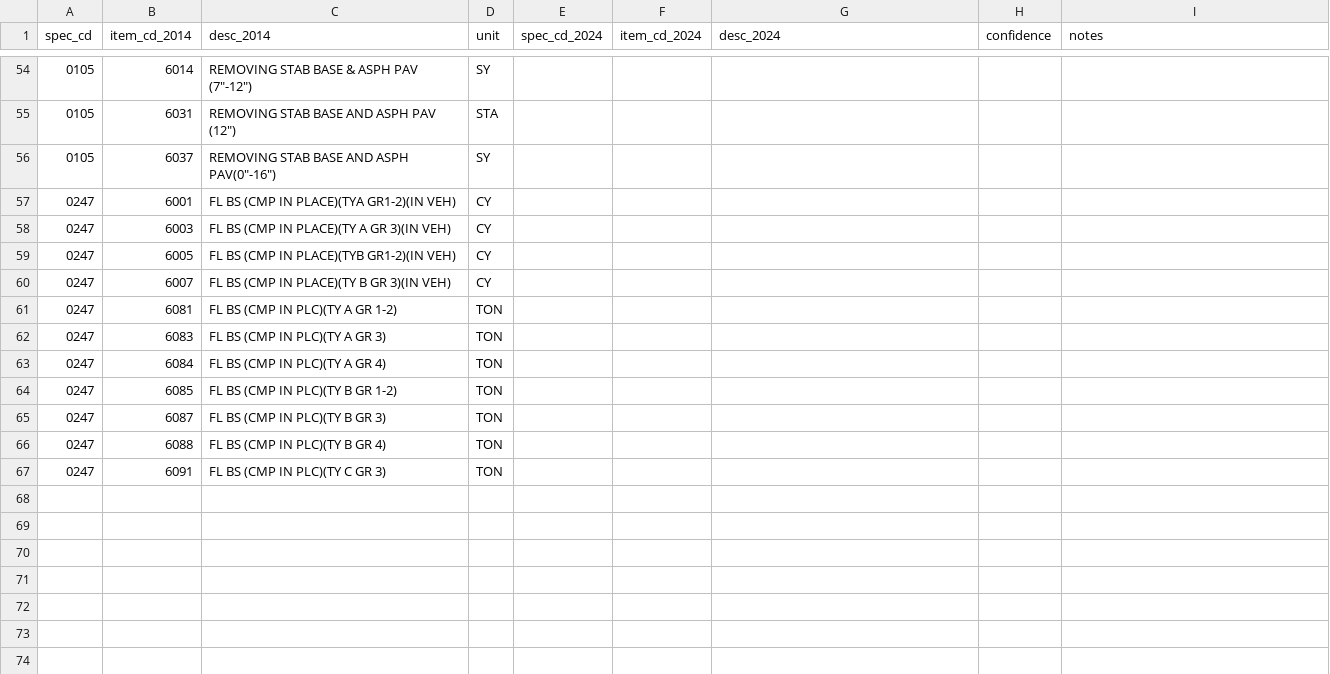
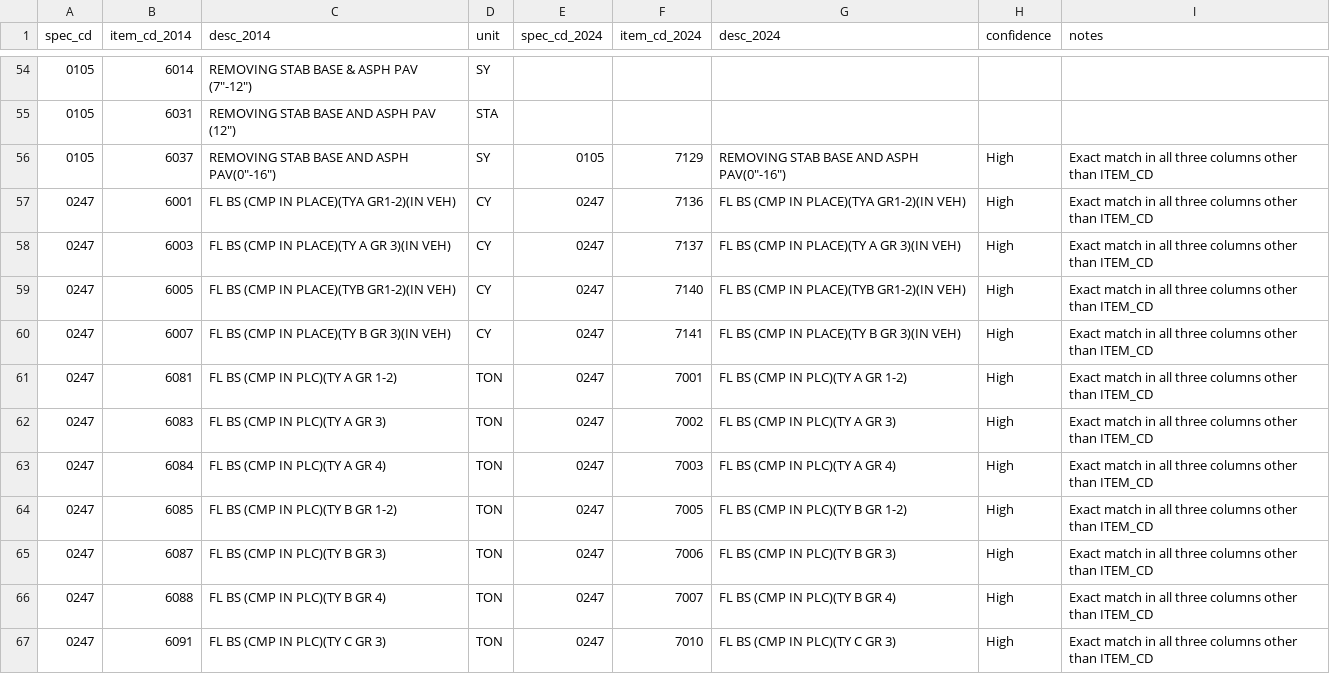
Before and after one commit to thomasyang98/interview910, a CSV file: mapping_template.csv, drawn as a sheet; only a part is shown, gaps mark what is left out; the diff covers the shown part only.

Commit message:
1st step: high confidence match: exact same desc, unit, and spec_cd

```diff
--- a/mapping_template.csv
+++ b/mapping_template.csv
@@ -55,13 +55,13 @@ spec_cd,item_cd_2014,desc_2014,unit,spec_cd_2024,item_cd_2024,desc_2024,confiden
 0105,6031,"REMOVING STAB BASE AND ASPH PAV (12"")",STA,,,,,
-0105,6037,"REMOVING STAB BASE AND ASPH PAV(0""-16"")",SY,,,,,
-0247,6001,FL BS (CMP IN PLACE)(TYA GR1-2)(IN VEH),CY,,,,,
-0247,6003,FL BS (CMP IN PLACE)(TY A GR 3)(IN VEH),CY,,,,,
-0247,6005,FL BS (CMP IN PLACE)(TYB GR1-2)(IN VEH),CY,,,,,
-0247,6007,FL BS (CMP IN PLACE)(TY B GR 3)(IN VEH),CY,,,,,
-0247,6081,FL BS (CMP IN PLC)(TY A GR 1-2),TON,,,,,
-0247,6083,FL BS (CMP IN PLC)(TY A GR 3),TON,,,,,
-0247,6084,FL BS (CMP IN PLC)(TY A GR 4),TON,,,,,
-0247,6085,FL BS (CMP IN PLC)(TY B GR 1-2),TON,,,,,
-0247,6087,FL BS (CMP IN PLC)(TY B GR 3),TON,,,,,
-0247,6088,FL BS (CMP IN PLC)(TY B GR 4),TON,,,,,
-0247,6091,FL BS (CMP IN PLC)(TY C GR 3),TON,,,,,
+0105,6037,"REMOVING STAB BASE AND ASPH PAV(0""-16"")",SY,0105,7129,"REMOVING STAB BASE AND ASPH PAV(0""-16"")",High,Exact match in all three columns other than ITEM_CD
+0247,6001,FL BS (CMP IN PLACE)(TYA GR1-2)(IN VEH),CY,0247,7136,FL BS (CMP IN PLACE)(TYA GR1-2)(IN VEH),High,Exact match in all three columns other than ITEM_CD
+0247,6003,FL BS (CMP IN PLACE)(TY A GR 3)(IN VEH),CY,0247,7137,FL BS (CMP IN PLACE)(TY A GR 3)(IN VEH),High,Exact match in all three columns other than ITEM_CD
+0247,6005,FL BS (CMP IN PLACE)(TYB GR1-2)(IN VEH),CY,0247,7140,FL BS (CMP IN PLACE)(TYB GR1-2)(IN VEH),High,Exact match in all three columns other than ITEM_CD
+0247,6007,FL BS (CMP IN PLACE)(TY B GR 3)(IN VEH),CY,0247,7141,FL BS (CMP IN PLACE)(TY B GR 3)(IN VEH),High,Exact match in all three columns other than ITEM_CD
+0247,6081,FL BS (CMP IN PLC)(TY A GR 1-2),TON,0247,7001,FL BS (CMP IN PLC)(TY A GR 1-2),High,Exact match in all three columns other than ITEM_CD
+0247,6083,FL BS (CMP IN PLC)(TY A GR 3),TON,0247,7002,FL BS (CMP IN PLC)(TY A GR 3),High,Exact match in all three columns other than ITEM_CD
+0247,6084,FL BS (CMP IN PLC)(TY A GR 4),TON,0247,7003,FL BS (CMP IN PLC)(TY A GR 4),High,Exact match in all three columns other than ITEM_CD
+0247,6085,FL BS (CMP IN PLC)(TY B GR 1-2),TON,0247,7005,FL BS (CMP IN PLC)(TY B GR 1-2),High,Exact match in all three columns other than ITEM_CD
+0247,6087,FL BS (CMP IN PLC)(TY B GR 3),TON,0247,7006,FL BS (CMP IN PLC)(TY B GR 3),High,Exact match in all three columns other than ITEM_CD
+0247,6088,FL BS (CMP IN PLC)(TY B GR 4),TON,0247,7007,FL BS (CMP IN PLC)(TY B GR 4),High,Exact match in all three columns other than ITEM_CD
+0247,6091,FL BS (CMP IN PLC)(TY C GR 3),TON,0247,7010,FL BS (CMP IN PLC)(TY C GR 3),High,Exact match in all three columns other than ITEM_CD
```
Also changed, not shown: 10 edited cells elsewhere in this file, 1 other file.
